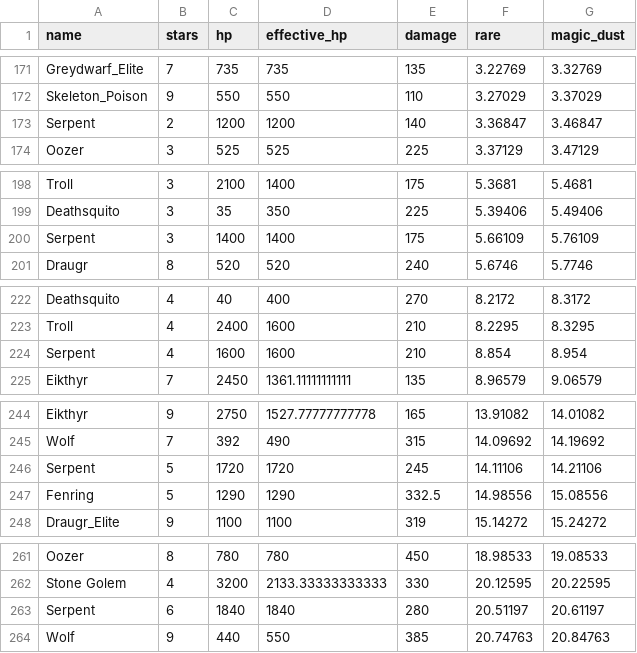
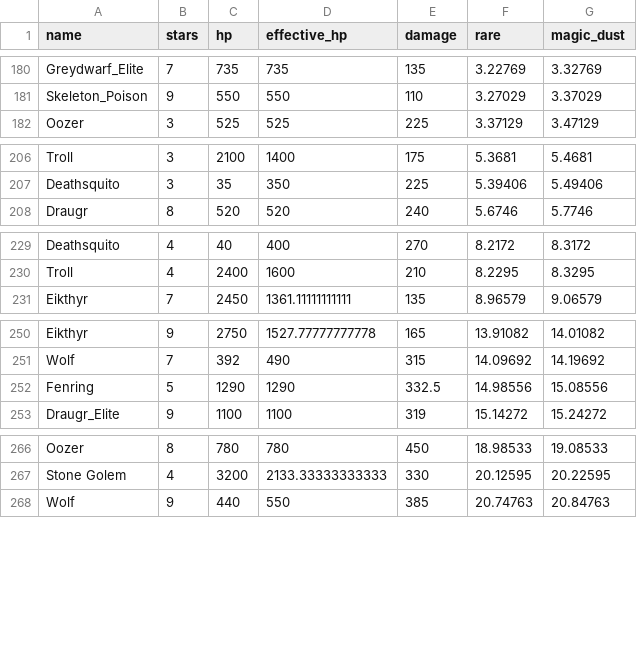
Before and after one commit to danbartl/val_loot_gen, a CSV file: data/processed/creatures_to_dust.csv, drawn as a sheet; only a part is shown, gaps mark what is left out; removed rows and columns are numbered as before the commit, all else as after; the diff covers the shown part only; the diff names each change by its address in the sheet, - before the commit and + after, or states it on an @@ line.

```diff
--- a/data/processed/creatures_to_dust.csv
+++ b/data/processed/creatures_to_dust.csv
-row 173: Serpent | 2 | 1200 | 1200 | 140 | 3.36847 | 3.46847
-row 200: Serpent | 3 | 1400 | 1400 | 175 | 5.66109 | 5.76109
-row 224: Serpent | 4 | 1600 | 1600 | 210 | 8.854 | 8.954
-row 246: Serpent | 5 | 1720 | 1720 | 245 | 14.11106 | 14.21106
-row 263: Serpent | 6 | 1840 | 1840 | 280 | 20.51197 | 20.61197
```
Also changed, not shown: 14 added rows and 9 removed rows elsewhere in this file, data/processed/cllc_levelup.csv, 4 other files.
